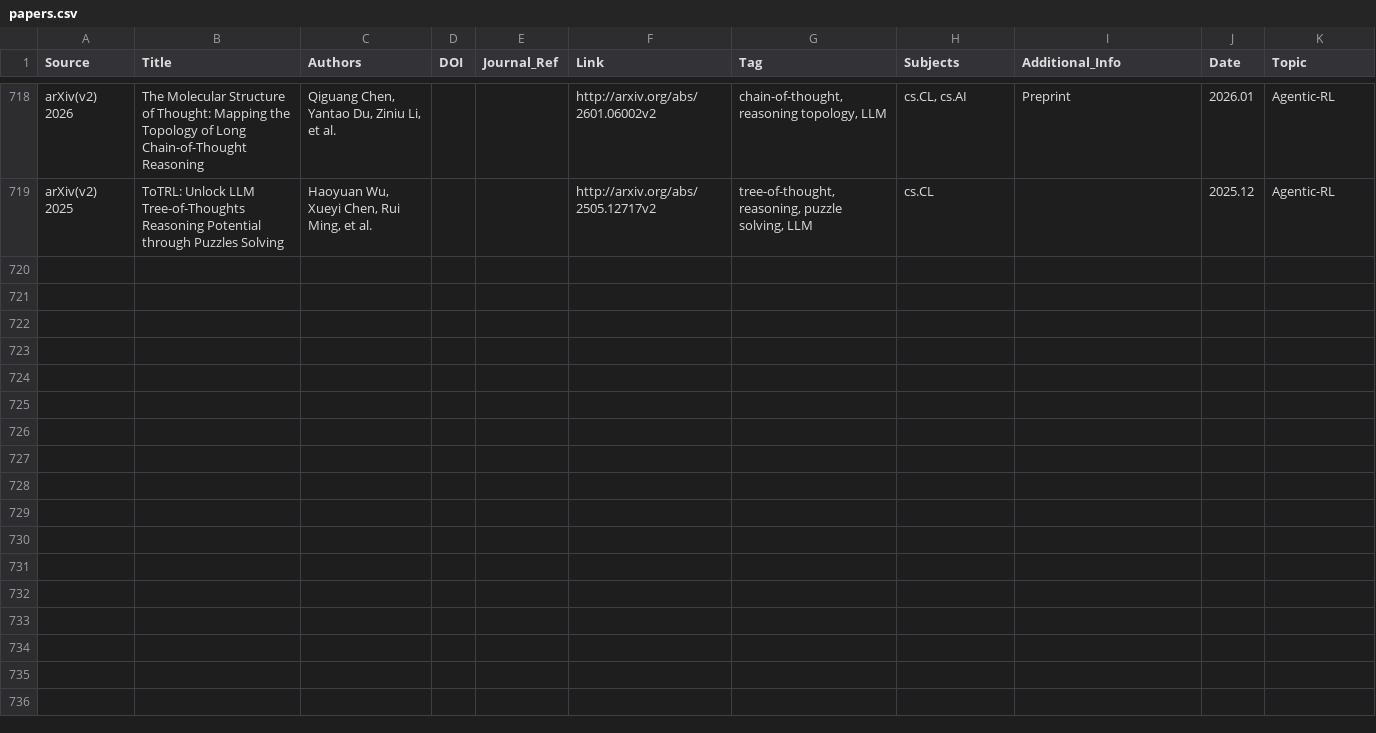
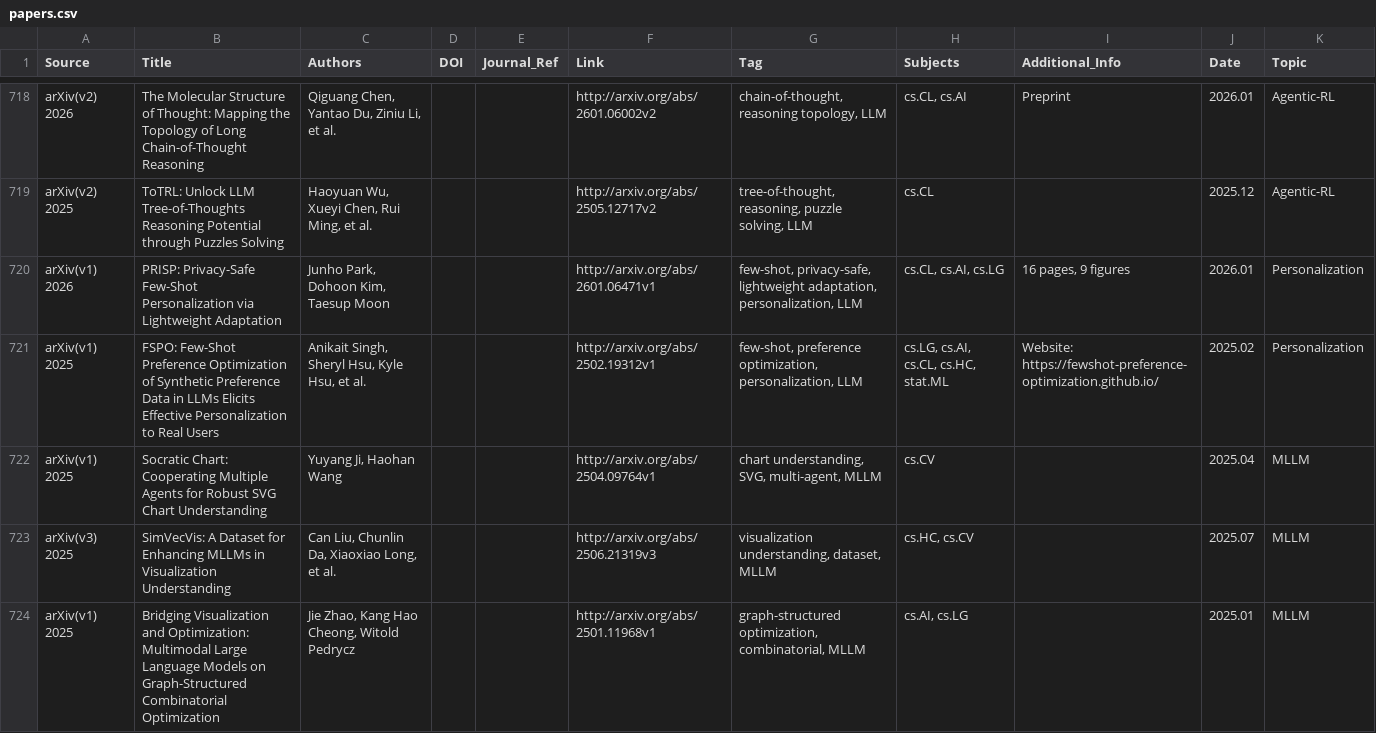
Before and after one commit to WILLOSCAR/Awesome-HCI-LLM, a CSV file: papers.csv, drawn as a sheet; only a part is shown, gaps mark what is left out; the diff covers the shown part only; the diff names each change by its address in the sheet, - before the commit and + after, or states it on an @@ line.

```diff
--- a/papers.csv
+++ b/papers.csv
+row 720: arXiv(v1) 2026 | PRISP: Privacy-Safe Few-Shot Personalization via Lightweight Adaptation | Junho Park, Dohoon Kim, Taesup Moon |  |  | http://arxiv.org/abs/2601.06471v1 | few-shot, privacy-safe, lightweight adaptation, personalization, LLM | cs.CL, cs.AI, cs.LG | 16 pages, 9 figures | 2026.01 | Personalization
+row 721: arXiv(v1) 2025 | FSPO: Few-Shot Preference Optimization of Synthetic Preference Data in LLMs Elicits Effective Personalization to Real Users | Anikait Singh, Sheryl Hsu, Kyle Hsu, et al. |  |  | http://arxiv.org/abs/2502.19312v1 | few-shot, preference optimization, personalization, LLM | cs.LG, cs.AI, cs.CL, cs.HC, stat.ML | Website: https://fewshot-preference-optimization.github.io/ | 2025.02 | Personalization
+row 722: arXiv(v1) 2025 | Socratic Chart: Cooperating Multiple Agents for Robust SVG Chart Understanding | Yuyang Ji, Haohan Wang |  |  | http://arxiv.org/abs/2504.09764v1 | chart understanding, SVG, multi-agent, MLLM | cs.CV |  | 2025.04 | MLLM
+row 723: arXiv(v3) 2025 | SimVecVis: A Dataset for Enhancing MLLMs in Visualization Understanding | Can Liu, Chunlin Da, Xiaoxiao Long, et al. |  |  | http://arxiv.org/abs/2506.21319v3 | visualization understanding, dataset, MLLM | cs.HC, cs.CV |  | 2025.07 | MLLM
+row 724: arXiv(v1) 2025 | Bridging Visualization and Optimization: Multimodal Large Language Models on Graph-Structured Combinatorial Optimization | Jie Zhao, Kang Hao Cheong, Witold Pedrycz |  |  | http://arxiv.org/abs/2501.11968v1 | graph-structured optimization, combinatorial, MLLM | cs.AI, cs.LG |  | 2025.01 | MLLM
```
Also changed, not shown: 5 added rows elsewhere in this file, 1 other file.
